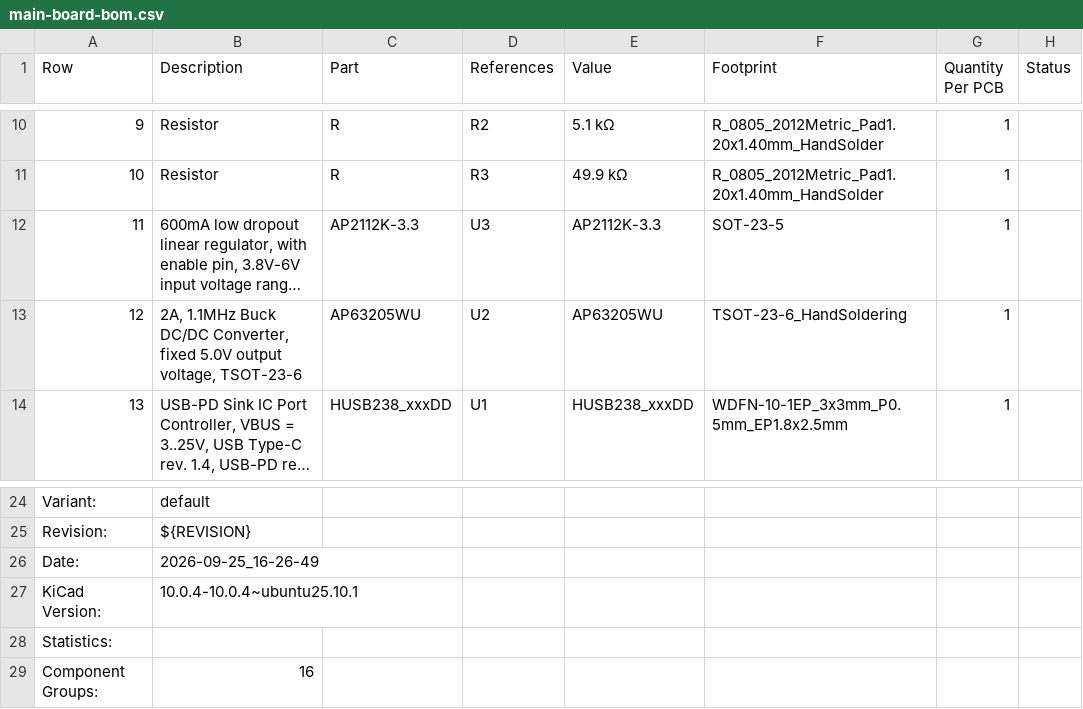
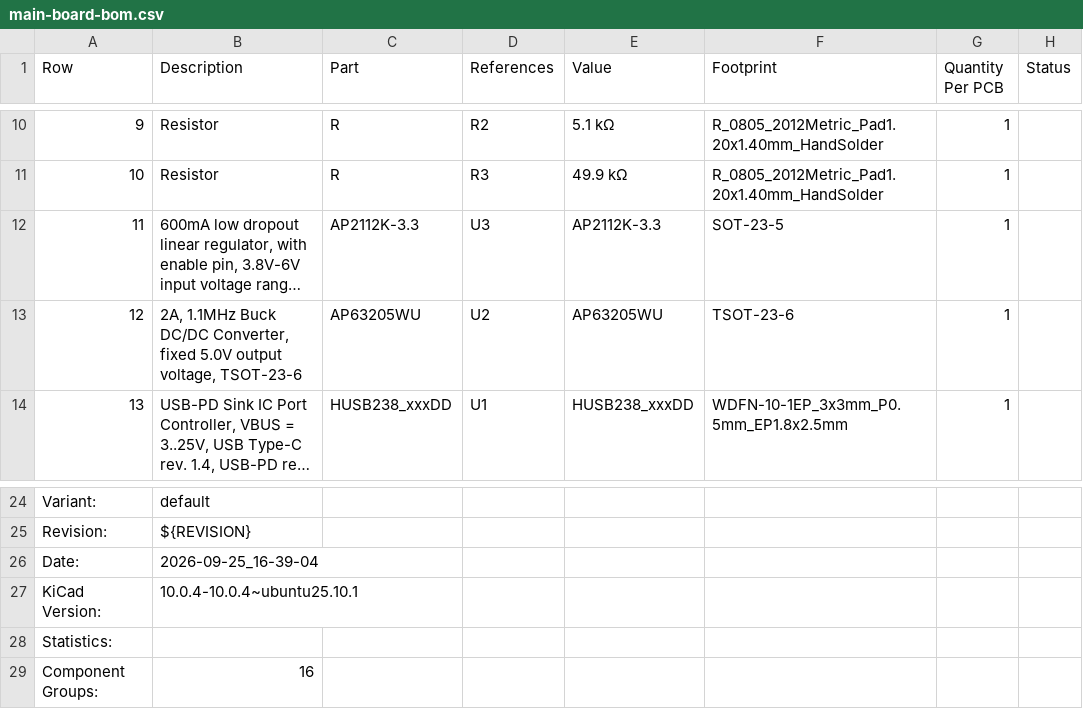
Before and after one commit to ordu1453/Perde, a CSV file: latest/Fabrication/Assembly/main-board-bom.csv, drawn as a sheet; only a part is shown, gaps mark what is left out; long unchanged cells end in …; the diff names each change by its address in the sheet, - before the commit and + after, or states it on an @@ line.

```diff
--- a/latest/Fabrication/Assembly/main-board-bom.csv
+++ b/latest/Fabrication/Assembly/main-board-bom.csv
-F13 (Footprint): TSOT-23-6_HandSoldering
+F13 (Footprint): TSOT-23-6
-B26 (Description): 2026-09-25_16-26-49
+B26 (Description): 2026-09-25_16-39-04
```
Also changed, not shown: latest/Fabrication/Assembly/main-board-top_pos.csv, latest/JLCPCB/main-board_cpl_jlc.csv, 20 other files.
